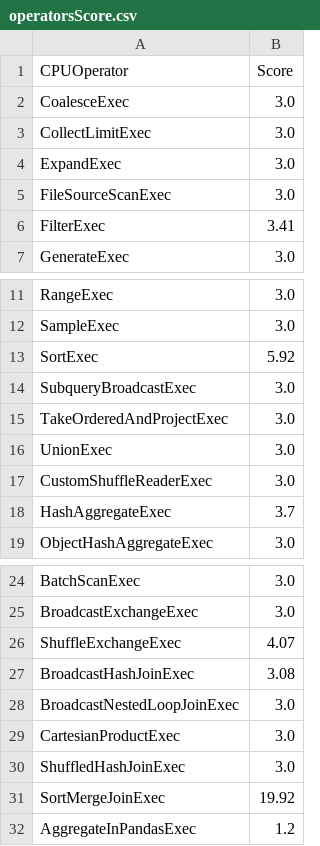
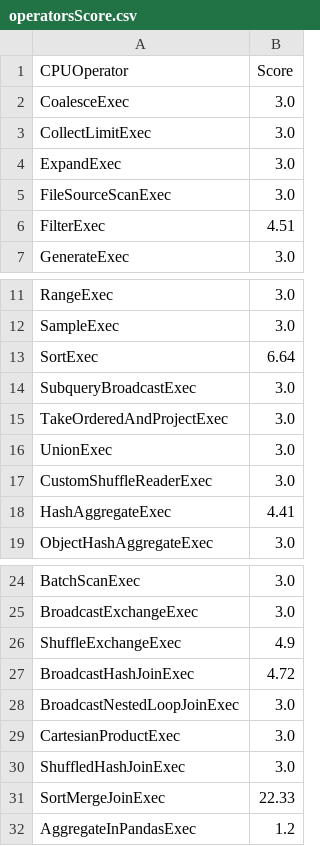
Before and after one commit to NVIDIA/spark-rapids-tools, a CSV file: core/src/main/resources/operatorsScore.csv, drawn as a sheet; only a part is shown, gaps mark what is left out.

Commit message:
Update operators score by jenkins-gen-speedup-factors-spark2a-8 (#298)
Signed-off-by: spark-rapids automation <70000568+nvauto@users.noreply.github.com>
Co-authored-by: spark-rapids automation <70000568+nvauto@users.noreply.github.com>

```diff
--- a/core/src/main/resources/operatorsScore.csv
+++ b/core/src/main/resources/operatorsScore.csv
@@ -5,3 +5,3 @@ ExpandExec,3.0
 FileSourceScanExec,3.0
-FilterExec,3.41
+FilterExec,4.51
 GenerateExec,3.0
@@ -12,3 +12,3 @@ RangeExec,3.0
 SampleExec,3.0
-SortExec,5.92
+SortExec,6.64
 SubqueryBroadcastExec,3.0
@@ -17,3 +17,3 @@ UnionExec,3.0
 CustomShuffleReaderExec,3.0
-HashAggregateExec,3.7
+HashAggregateExec,4.41
 ObjectHashAggregateExec,3.0
@@ -25,4 +25,4 @@ BatchScanExec,3.0
 BroadcastExchangeExec,3.0
-ShuffleExchangeExec,4.07
-BroadcastHashJoinExec,3.08
+ShuffleExchangeExec,4.9
+BroadcastHashJoinExec,4.72
 BroadcastNestedLoopJoinExec,3.0
@@ -30,3 +30,3 @@ CartesianProductExec,3.0
 ShuffledHashJoinExec,3.0
-SortMergeJoinExec,19.92
+SortMergeJoinExec,22.33
 AggregateInPandasExec,1.2
```
Also changed, not shown: 14 other files.
